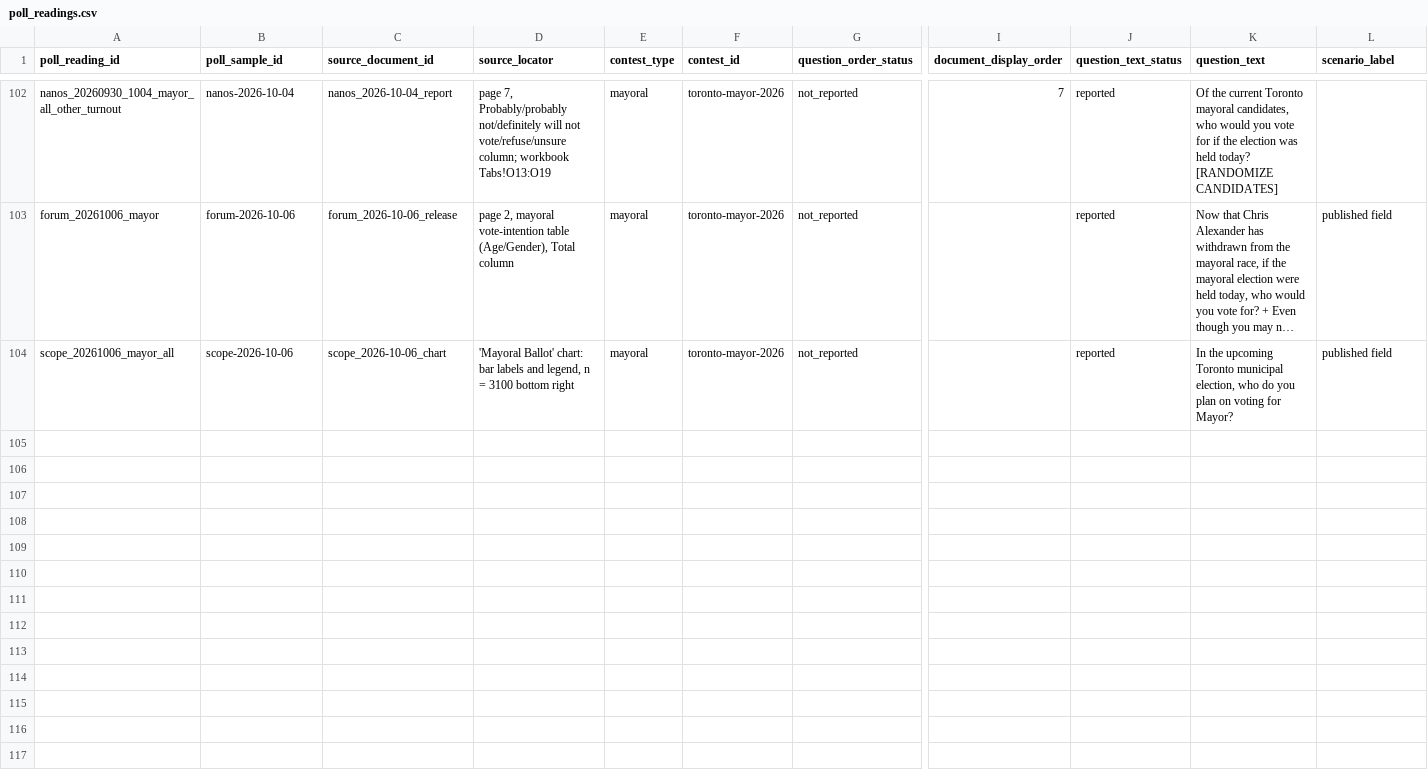
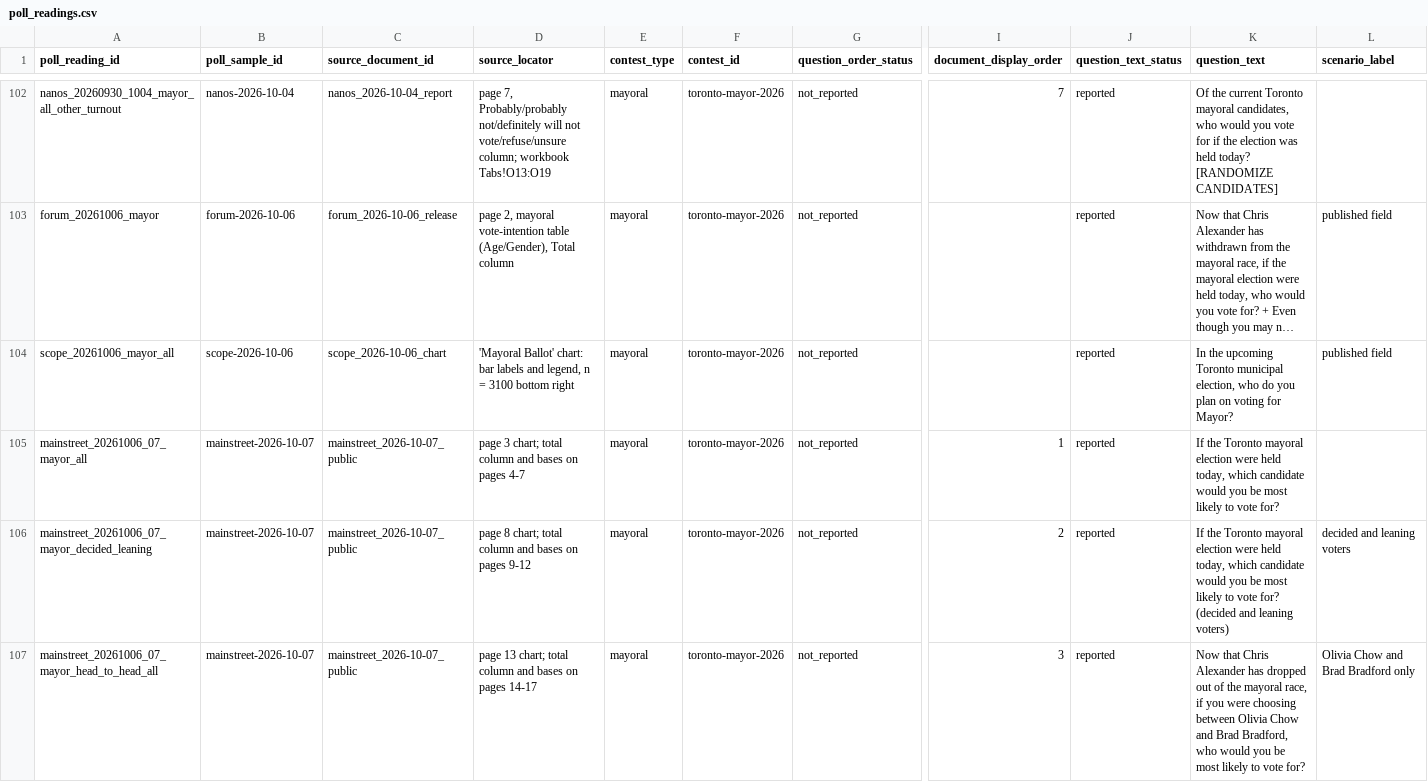
Before and after one commit to alexwolson/toronto-election-poll-tracker-data, a CSV file: data/raw/polls/poll_readings.csv, drawn as a sheet; only a part is shown, gaps mark what is left out; long unchanged cells end in …; rows hold the shown columns only; the diff names each change by its address in the sheet, - before the commit and + after, or states it on an @@ line.

```diff
--- a/data/raw/polls/poll_readings.csv
+++ b/data/raw/polls/poll_readings.csv
+row 105: mainstreet_20261006_07_mayor_all | mainstreet-2026-10-07 | mainstreet_2026-10-07_public | page 3 chart; total column and bases on pages 4-7 | mayoral | toronto-mayor-2026 | not_reported | 1 | reported | If the Toronto mayoral election were held today, which candidate would you be most likely to vote for?
+row 106: mainstreet_20261006_07_mayor_decided_leaning | mainstreet-2026-10-07 | mainstreet_2026-10-07_public | page 8 chart; total column and bases on pages 9-12 | mayoral | toronto-mayor-2026 | not_reported | 2 | reported | If the Toronto mayoral election were held today, which candidate would you be most likely to vote for? (decided and leaning voters) | decided and leaning voters
+row 107: mainstreet_20261006_07_mayor_head_to_head_all | mainstreet-2026-10-07 | mainstreet_2026-10-07_public | page 13 chart; total column and bases on pages 14-17 | mayoral | toronto-mayor-2026 | not_reported | 3 | reported | Now that Chris Alexander has dropped out of the mayoral race, if you were choosing between Olivia Chow and Brad Bradford, who would you be most likely to vote for? | Olivia Chow and Brad Bradford only
```
Also changed, not shown: data/raw/polls/poll_responses.csv, data/raw/polls/poll_samples.csv, 12 other files.
